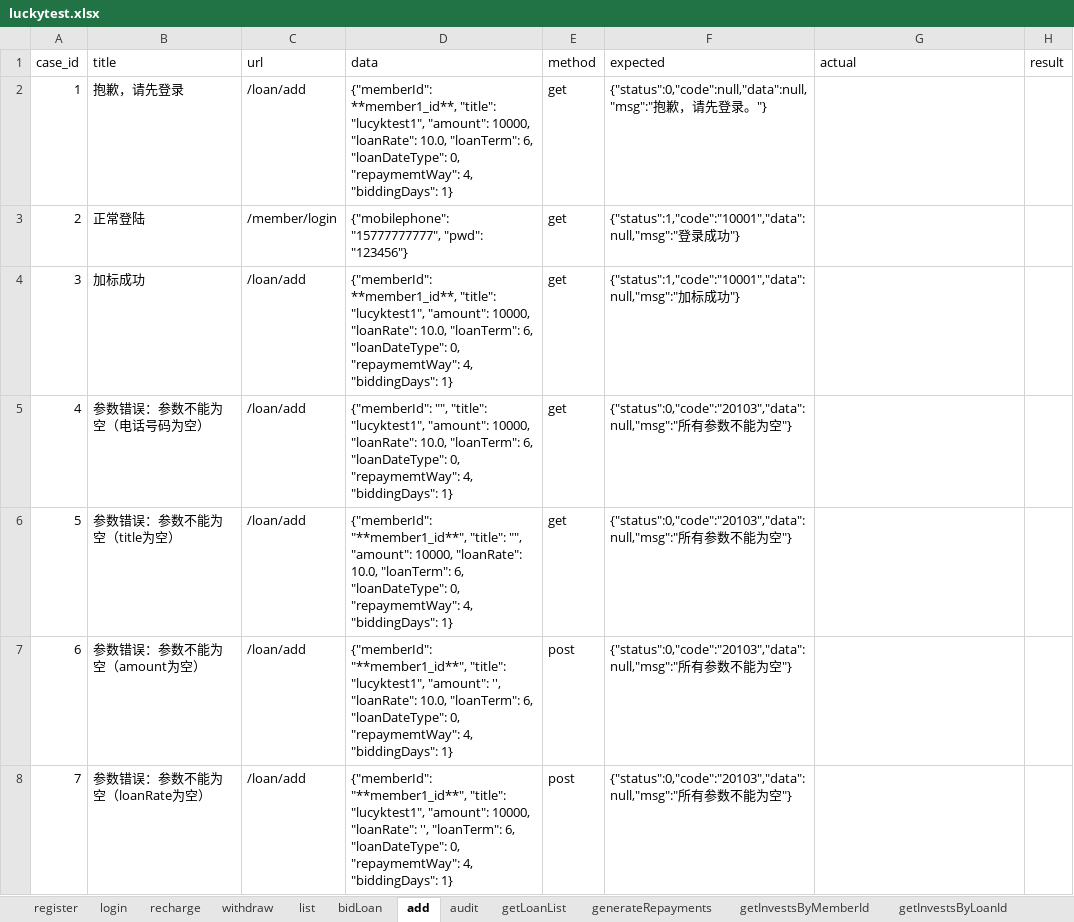
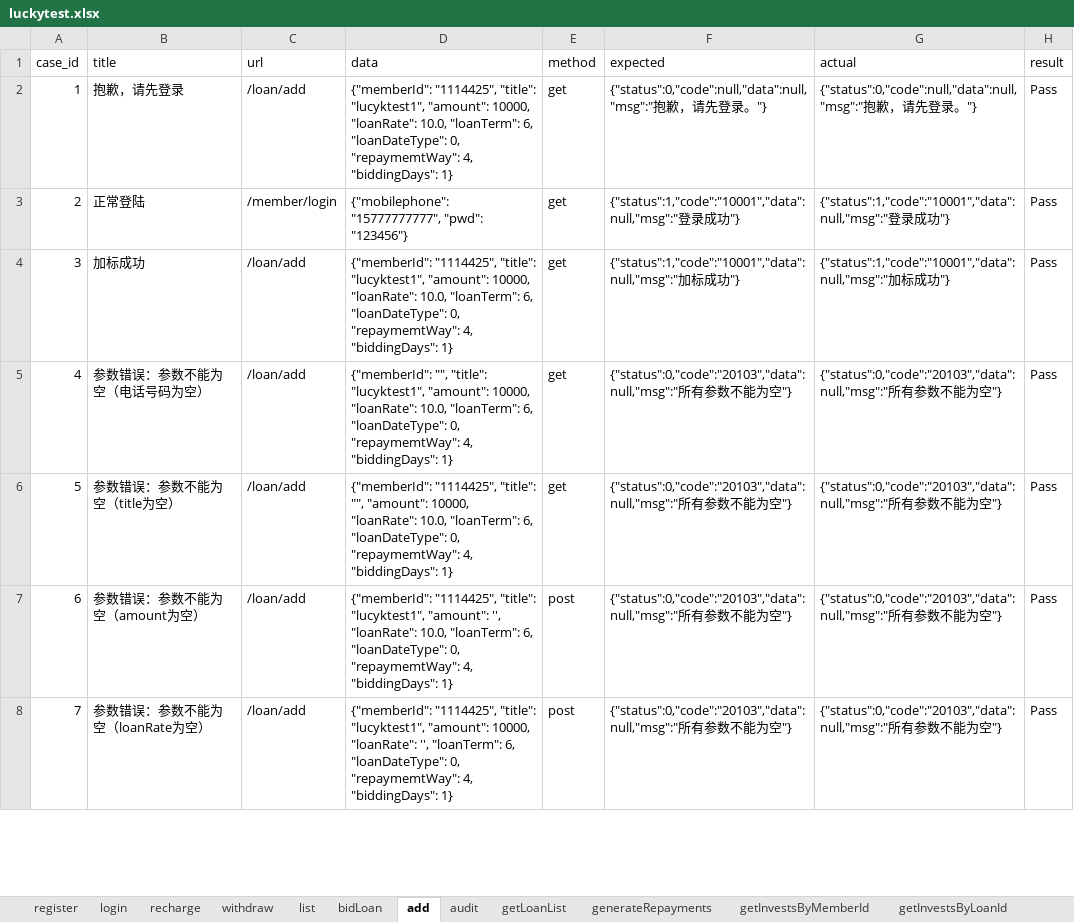
Before and after one commit to adou12138/python13-api-test, an Excel workbook: datas/luckytest.xlsx, sheet add, drawn as a sheet; only a part is shown; values as stored, in another font and other column widths than the file's, no borders; the diff covers the shown part only; the diff names each change by its address in the sheet, - before the commit and + after, or states it on an @@ line.

```diff
--- a/datas/luckytest.xlsx (sheet add)
+++ b/datas/luckytest.xlsx (sheet add)
-D2 (data): {"memberId": **member1_id**, "title": "lucyktest1",…
+D2 (data): {"memberId": "1114425", "title": "lucyktest1",…
-G2 (actual): (empty)
+G2 (actual): {"status":0,"code":null,"data":null,"msg":"抱歉，请先登录。"}
-H2:H8 (result): (empty)
+H2:H8 (result): Pass
-G3 (actual): (empty)
+G3 (actual): {"status":1,"code":"10001","data":null,"msg":"登录成功"}
-D4 (data): {"memberId": **member1_id**, "title": "lucyktest1",…
+D4 (data): {"memberId": "1114425", "title": "lucyktest1",…
-G4 (actual): (empty)
+G4 (actual): {"status":1,"code":"10001","data":null,"msg":"加标成功"}
-G5:G8 (actual): (empty)
+G5:G8 (actual): {"status":0,"code":"20103","data":null,"msg":"所有参数不能为空"}
-D6 (data): {"memberId": "**member1_id**", "title": "",…
+D6 (data): {"memberId": "1114425", "title": "",…
-D7 (data): {"memberId": "**member1_id**", "title": "lucyktest1",…
+D7 (data): {"memberId": "1114425", "title": "lucyktest1",…
-D8 (data): {"memberId": "**member1_id**", "title": "lucyktest1",…
+D8 (data): {"memberId": "1114425", "title": "lucyktest1",…
```
Also changed, not shown: 118 edited cells elsewhere in this sheet, sheet bidLoan, sheet audit, sheet withdraw, sheet recharge, sheet register, sheet login, 1 other file.
